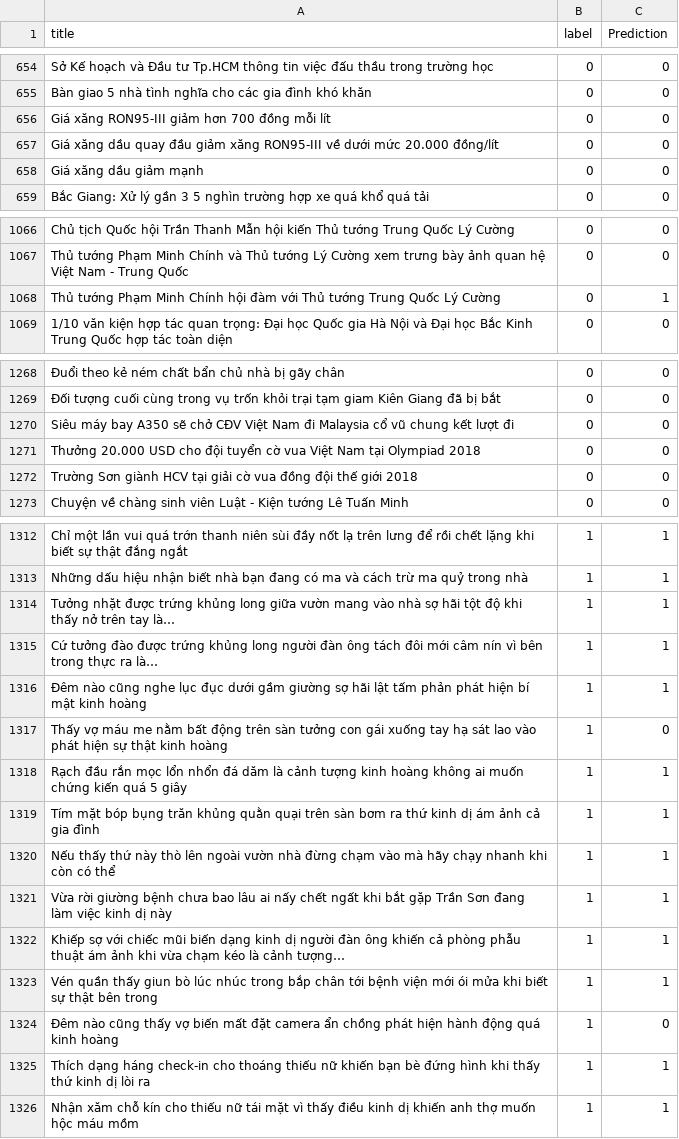
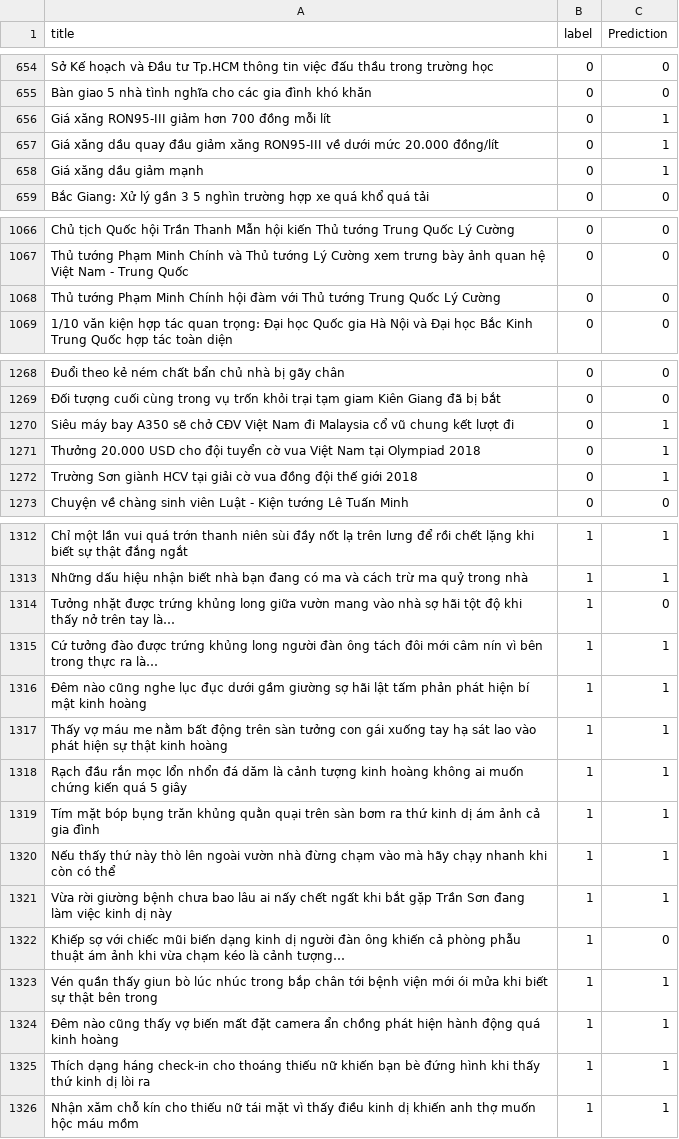
Before and after one commit to Hieu0112/DATN, a CSV file: AppDetection/App/Check_Vietnamese.csv, drawn as a sheet; only a part is shown, gaps mark what is left out; removed rows and columns are numbered as before the commit, all else as after; the diff covers the shown part only; the diff names each change by its address in the sheet, - before the commit and + after, or states it on an @@ line.

```diff
--- a/AppDetection/App/Check_Vietnamese.csv
+++ b/AppDetection/App/Check_Vietnamese.csv
-C656:C658 (Prediction): 0
+C656:C658 (Prediction): 1
-row 1068: Thủ tướng Phạm Minh Chính hội đàm với Thủ tướng Trung Quốc Lý Cường | 0 | 1
+row 1068: Thủ tướng Phạm Minh Chính hội đàm với Thủ tướng Trung Quốc Lý Cường | 0 | 0
-C1270:C1272 (Prediction): 0
+C1270:C1272 (Prediction): 1
-C1314 (Prediction): 1
+C1314 (Prediction): 0
-C1317 (Prediction): 0
+C1317 (Prediction): 1
-C1322 (Prediction): 1
+C1322 (Prediction): 0
-C1324 (Prediction): 0
+C1324 (Prediction): 1
```
Also changed, not shown: 35 edited cells elsewhere in this file, 36 other files.
